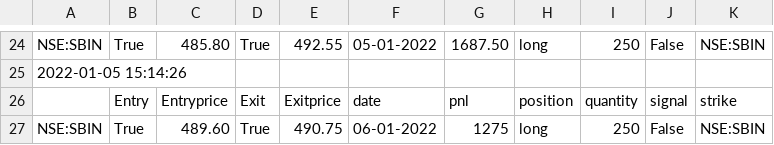
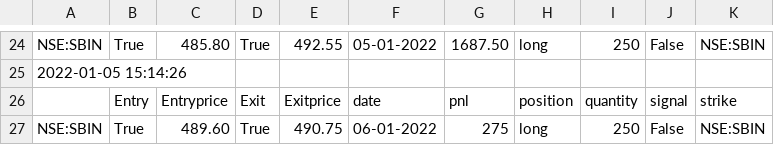
Before and after one commit to pragathi2016/stream, a CSV file: sbin.csv, drawn as a sheet; only a part is shown, gaps mark what is left out.

```diff
--- a/sbin.csv
+++ b/sbin.csv
@@ -26,2 +26,2 @@ NSE:SBIN,True,485.80,True,492.55,05-01-2022,1687.50,long,250,False,NSE:SBIN
 ,Entry,Entryprice,Exit,Exitprice,date,pnl,position,quantity,signal,strike
-NSE:SBIN,True,489.60,True,490.75,06-01-2022,1275,long,250,False,NSE:SBIN
+NSE:SBIN,True,489.60,True,490.75,06-01-2022,275,long,250,False,NSE:SBIN
```
